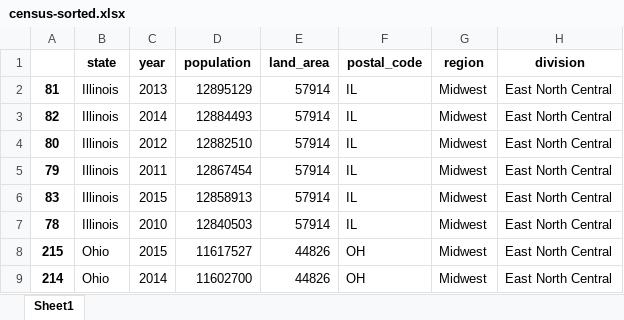
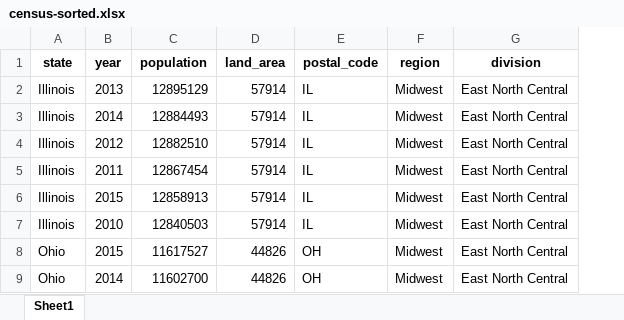
Before and after one commit to stringfestdata/advancing-into-analytics-book, an Excel workbook: datasets/census/solutions-data/census-sorted.xlsx, sheet Sheet1, drawn as a sheet; only a part is shown; values as stored, in another font and other column widths than the file's, no borders; the diff names each change by its address in the sheet, - before the commit and + after, or states it on an @@ line.

```diff
--- a/datasets/census/solutions-data/census-sorted.xlsx (sheet Sheet1)
+++ b/datasets/census/solutions-data/census-sorted.xlsx (sheet Sheet1)
-column A, rows 2-9: 81 | 82 | 80 | 79 | 83 | 78 | 215 | 214
```
Also changed, not shown: ch-2.xlsx, ch-4.xlsx, 10 other files.
